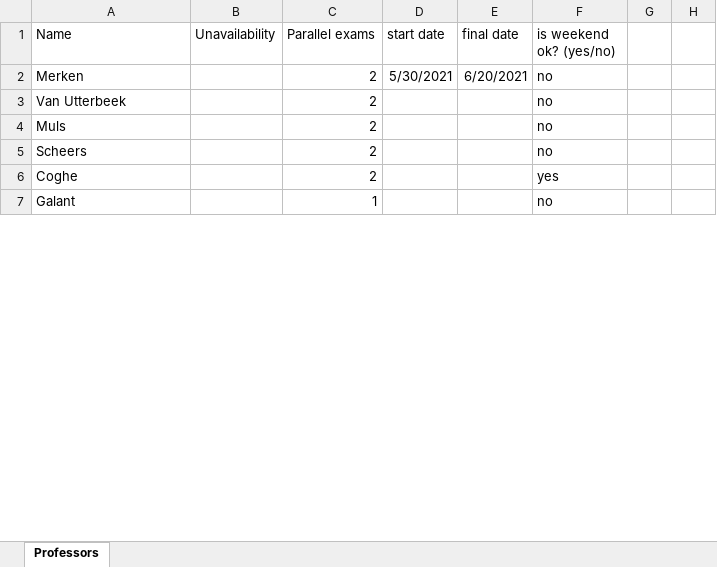
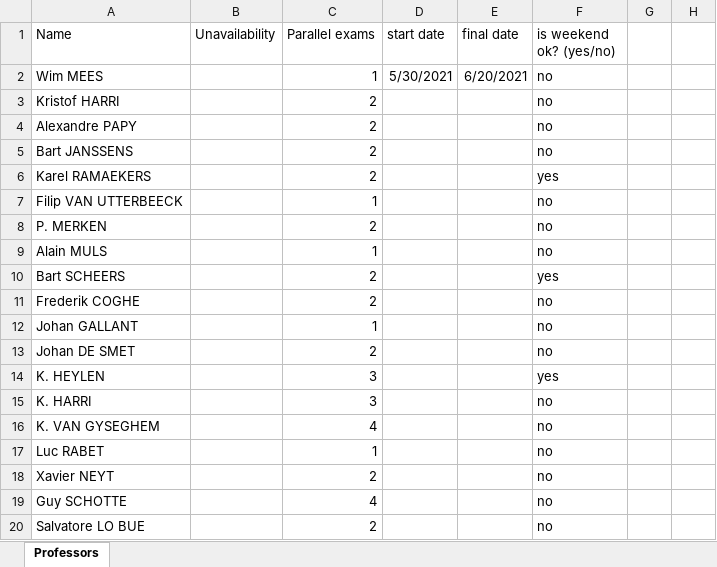
Before and after one commit to RomainJennes/ExamTimetable, an Excel workbook: professors.xlsx, sheet Professors, drawn as a sheet; only a part is shown; values as stored, in another font and other column widths than the file's, no borders; table styles not drawn; addresses are those after the commit; the diff covers the shown part only; the diff names each change by its address in the sheet, - before the commit and + after, or states it on an @@ line.

```diff
--- a/professors.xlsx (sheet Professors)
+++ b/professors.xlsx (sheet Professors)
-A2 (Name): Merken
+A2 (Name): Wim MEES
-C2 (Parallel exams): 2
+C2 (Parallel exams): 1
+row 3: Kristof HARRI |  | 2 |  |  | no
-A4 (Name): Van Utterbeek
+A4 (Name): Alexandre PAPY
-A5 (Name): Muls
+A5 (Name): Bart JANSSENS
+row 6: Karel RAMAEKERS |  | 2 |  |  | yes
+row 7: Filip VAN UTTERBEECK |  | 1 |  |  | no
-A8 (Name): Scheers
+A8 (Name): P. MERKEN
+row 9: Alain MULS |  | 1 |  |  | no
-A10 (Name): Coghe
+A10 (Name): Bart SCHEERS
+row 11: Frederik COGHE |  | 2 |  |  | no
-A12 (Name): Galant
+A12 (Name): Johan GALLANT
+row 13: Johan DE SMET |  | 2 |  |  | no
+row 14: K. HEYLEN |  | 3 |  |  | yes
+row 15: K. HARRI |  | 3 |  |  | no
+row 16: K. VAN GYSEGHEM |  | 4 |  |  | no
+row 17: Luc RABET |  | 1 |  |  | no
+row 18: Xavier NEYT |  | 2 |  |  | no
+row 19: Guy SCHOTTE |  | 4 |  |  | no
+row 20: Salvatore LO BUE |  | 2 |  |  | no
```
Also changed, not shown: 9 added rows and 3 edited cells elsewhere in this sheet, hidden cells, examparams.xlsx, 1 other file.
